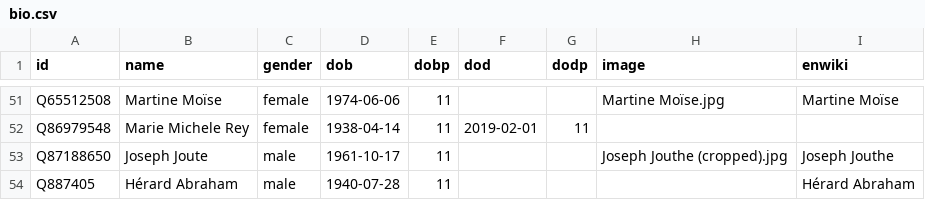
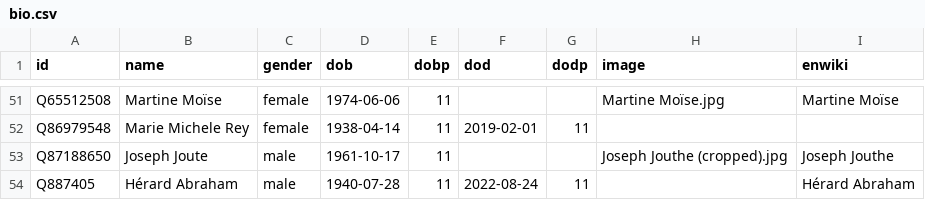
Before and after one commit to every-politician-scrapers/haiti, a CSV file: html/bio.csv, drawn as a sheet; only a part is shown, gaps mark what is left out.

Commit message:
PCB update

```diff
--- a/html/bio.csv
+++ b/html/bio.csv
@@ -53,2 +53,2 @@ Q86979548,Marie Michele Rey,female,1938-04-14,11,2019-02-01,11,,
 Q87188650,Joseph Joute,male,1961-10-17,11,,,Joseph Jouthe (cropped).jpg,Joseph Jouthe
-Q887405,Hérard Abraham,male,1940-07-28,11,,,,Hérard Abraham
+Q887405,Hérard Abraham,male,1940-07-28,11,2022-08-24,11,,Hérard Abraham
```
